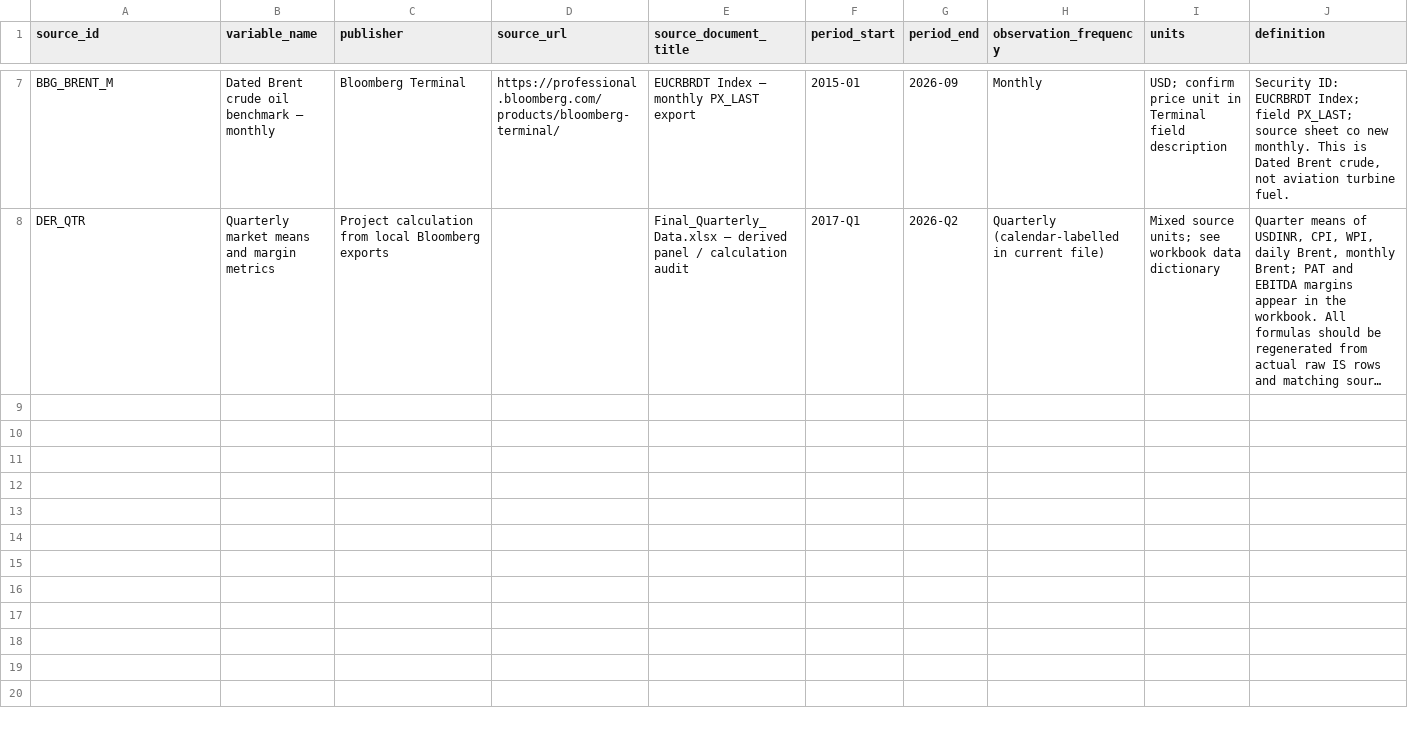
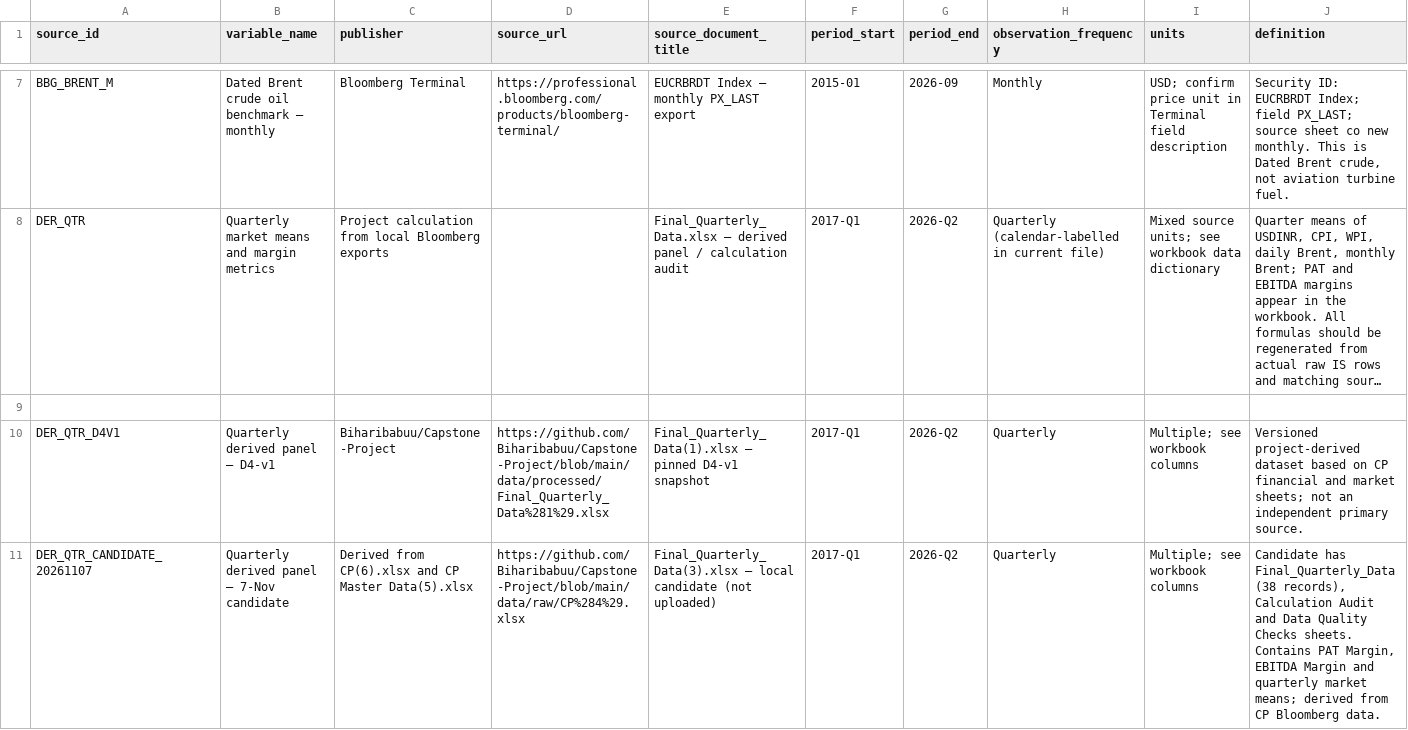
Before and after one commit to Biharibabuu/Capstone-Project, a CSV file: data/source_register.csv, drawn as a sheet; only a part is shown, gaps mark what is left out; long unchanged cells end in …; rows hold the shown columns only; the diff names each change by its address in the sheet, - before the commit and + after, or states it on an @@ line.

Commit message:
Record D4-v1 and latest candidate in data source register

```diff
--- a/data/source_register.csv
+++ b/data/source_register.csv
+row 9: (empty)
+row 10: DER_QTR_D4V1 | Quarterly derived panel — D4-v1 | Biharibabuu/Capstone-Project | https://github.com/Biharibabuu/Capstone-Project/blob/main/data/processed/Final_Quarterly_Data%281%29.xlsx | Final_Quarterly_Data(1).xlsx — pinned D4-v1 snapshot | 2017-Q1 | 2026-Q2 | Quarterly | Multiple; see workbook columns | Versioned project-derived dataset based on CP financial and market sheets; not an independent primary source.
+row 11: DER_QTR_CANDIDATE_20261107 | Quarterly derived panel — 7-Nov candidate | Derived from CP(6).xlsx and CP Master Data(5).xlsx | https://github.com/Biharibabuu/Capstone-Project/blob/main/data/raw/CP%284%29.xlsx | Final_Quarterly_Data(3).xlsx — local candidate (not uploaded) | 2017-Q1 | 2026-Q2 | Quarterly | Multiple; see workbook columns | Candidate has Final_Quarterly_Data (38 records), Calculation Audit and Data Quality Checks sheets. Contains PAT Margin, EBITDA Margin and quarterly market means; derived from CP Bloomberg data.
```
